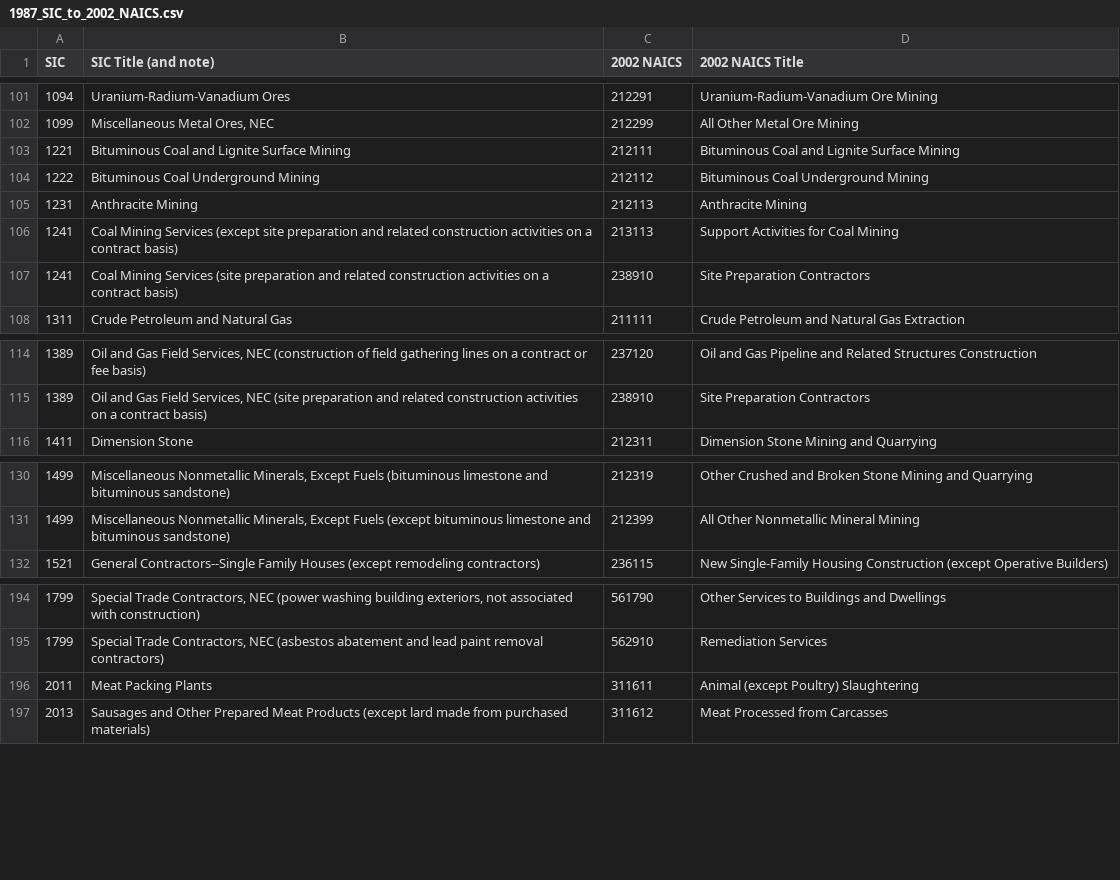
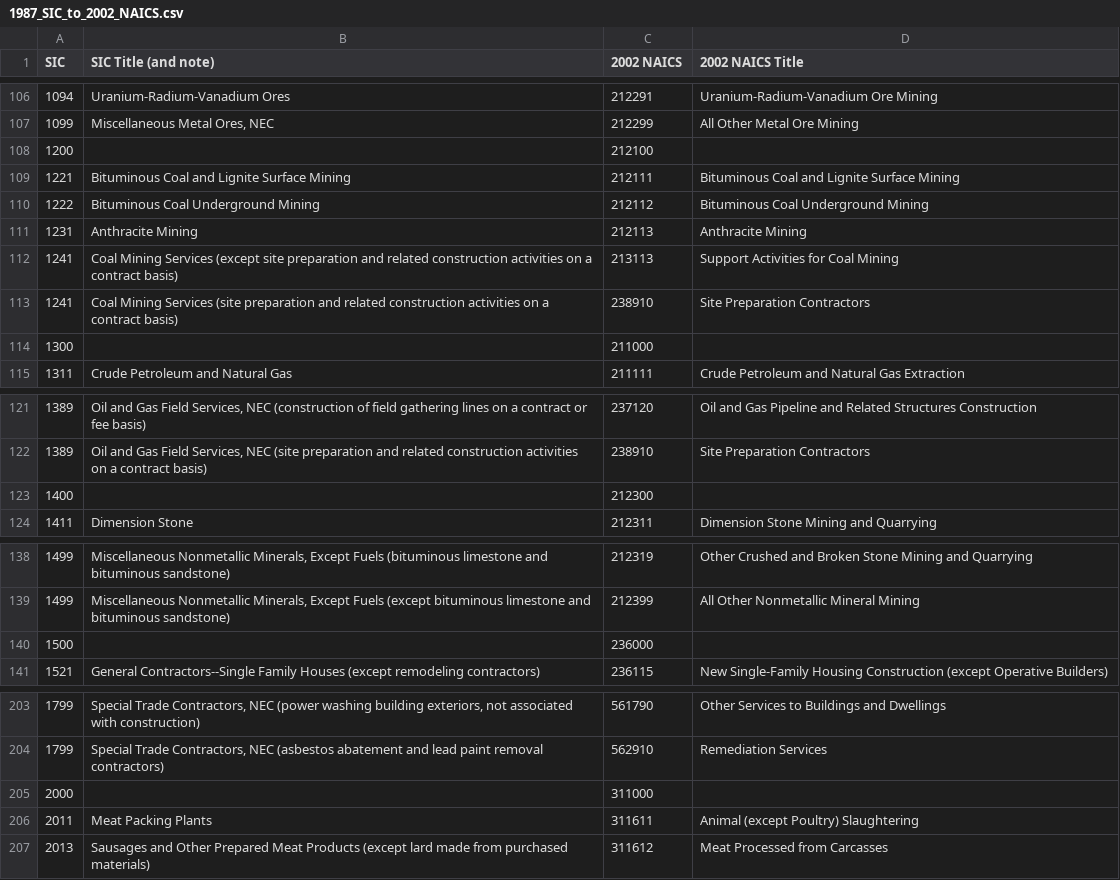
Before and after one commit to JasperVanDenBosch/coursefinder, a CSV file: data/1987_SIC_to_2002_NAICS.csv, drawn as a sheet; only a part is shown, gaps mark what is left out; the diff covers the shown part only.

```diff
--- a/data/1987_SIC_to_2002_NAICS.csv
+++ b/data/1987_SIC_to_2002_NAICS.csv
@@ -102,2 +107,3 @@ SIC,SIC Title (and note),2002 NAICS,2002 NAICS Title
 1099,"Miscellaneous Metal Ores, NEC",212299,All Other Metal Ore Mining
+1200,,212100,
 1221,Bituminous Coal and Lignite Surface Mining,212111,Bituminous Coal and Lignite Surface Mining
@@ -107,2 +113,3 @@ SIC,SIC Title (and note),2002 NAICS,2002 NAICS Title
 1241,Coal Mining Services (site preparation and related construction activities on a contract basis),238910,Site Preparation Contractors
+1300,,211000,
 1311,Crude Petroleum and Natural Gas,211111,Crude Petroleum and Natural Gas Extraction
@@ -115,2 +122,3 @@ SIC,SIC Title (and note),2002 NAICS,2002 NAICS Title
 1389,"Oil and Gas Field Services, NEC (site preparation and related construction activities on a contract basis)",238910,Site Preparation Contractors
+1400,,212300,
 1411,Dimension Stone,212311,Dimension Stone Mining and Quarrying
@@ -131,2 +139,3 @@ SIC,SIC Title (and note),2002 NAICS,2002 NAICS Title
 1499,"Miscellaneous Nonmetallic Minerals, Except Fuels (except bituminous limestone and bituminous sandstone)",212399,All Other Nonmetallic Mineral Mining
+1500,,236000,
 1521,General Contractors--Single Family Houses (except remodeling contractors),236115,New Single-Family Housing Construction (except Operative Builders)
@@ -195,2 +204,3 @@ SIC,SIC Title (and note),2002 NAICS,2002 NAICS Title
 1799,"Special Trade Contractors, NEC (asbestos abatement and lead paint removal contractors)",562910,Remediation Services
+2000,,311000,
 2011,Meat Packing Plants,311611,Animal (except Poultry) Slaughtering
```
Also changed, not shown: 11 added rows elsewhere in this file, 4 other files.
